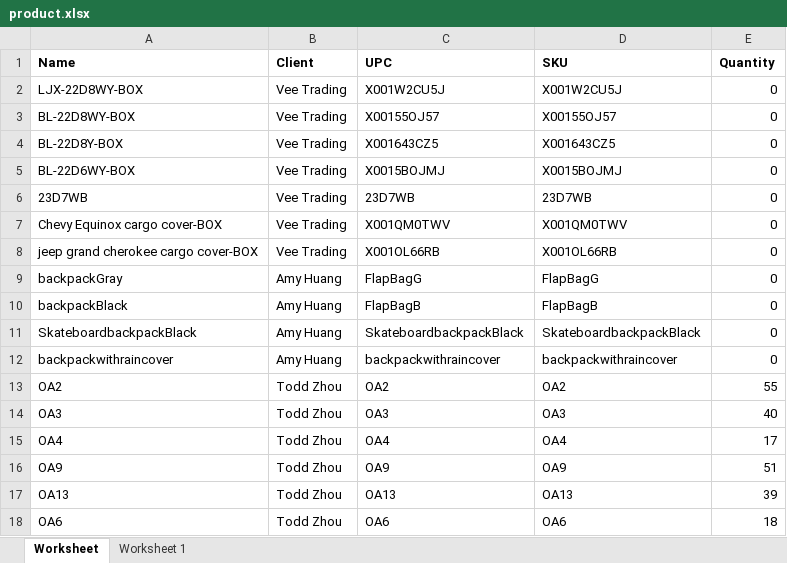
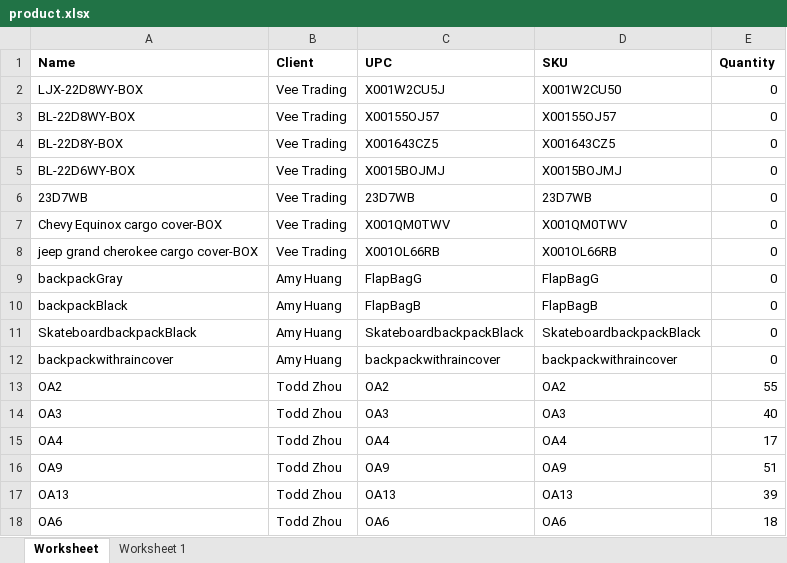
Before and after one commit to que2018/c3, an Excel workbook: admin/assets/file/export/product.xlsx, sheet Worksheet, drawn as a sheet; values as stored, in another font and other column widths than the file's, no borders; the diff names each change by its address in the sheet, - before the commit and + after, or states it on an @@ line.

```diff
--- a/admin/assets/file/export/product.xlsx (sheet Worksheet)
+++ b/admin/assets/file/export/product.xlsx (sheet Worksheet)
-D2 (SKU): X001W2CU5J
+D2 (SKU): X001W2CU50
```
Also changed, not shown: admin/assets/file/export/checkout.xlsx, admin/assets/file/export/transaction.xlsx, 19 other files.
